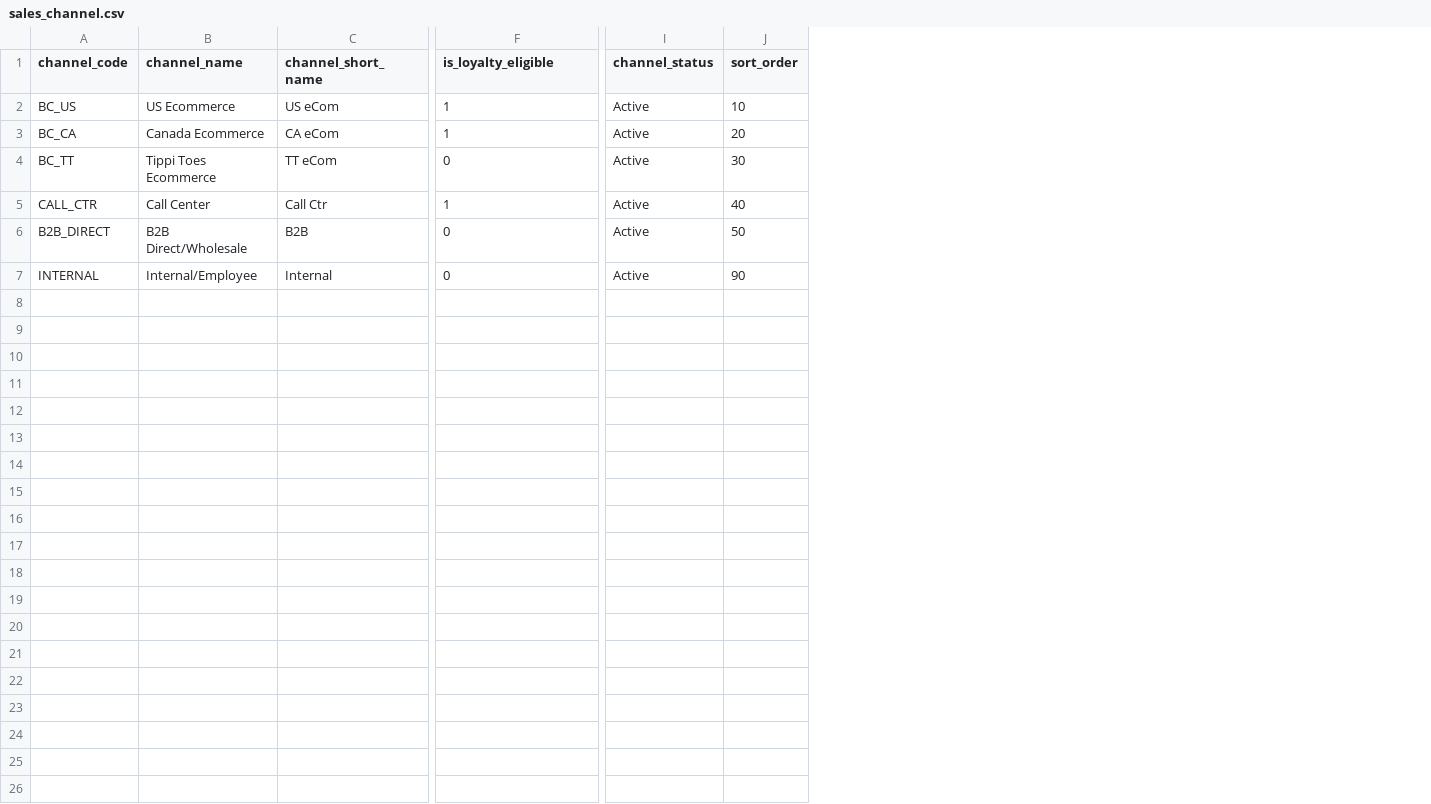
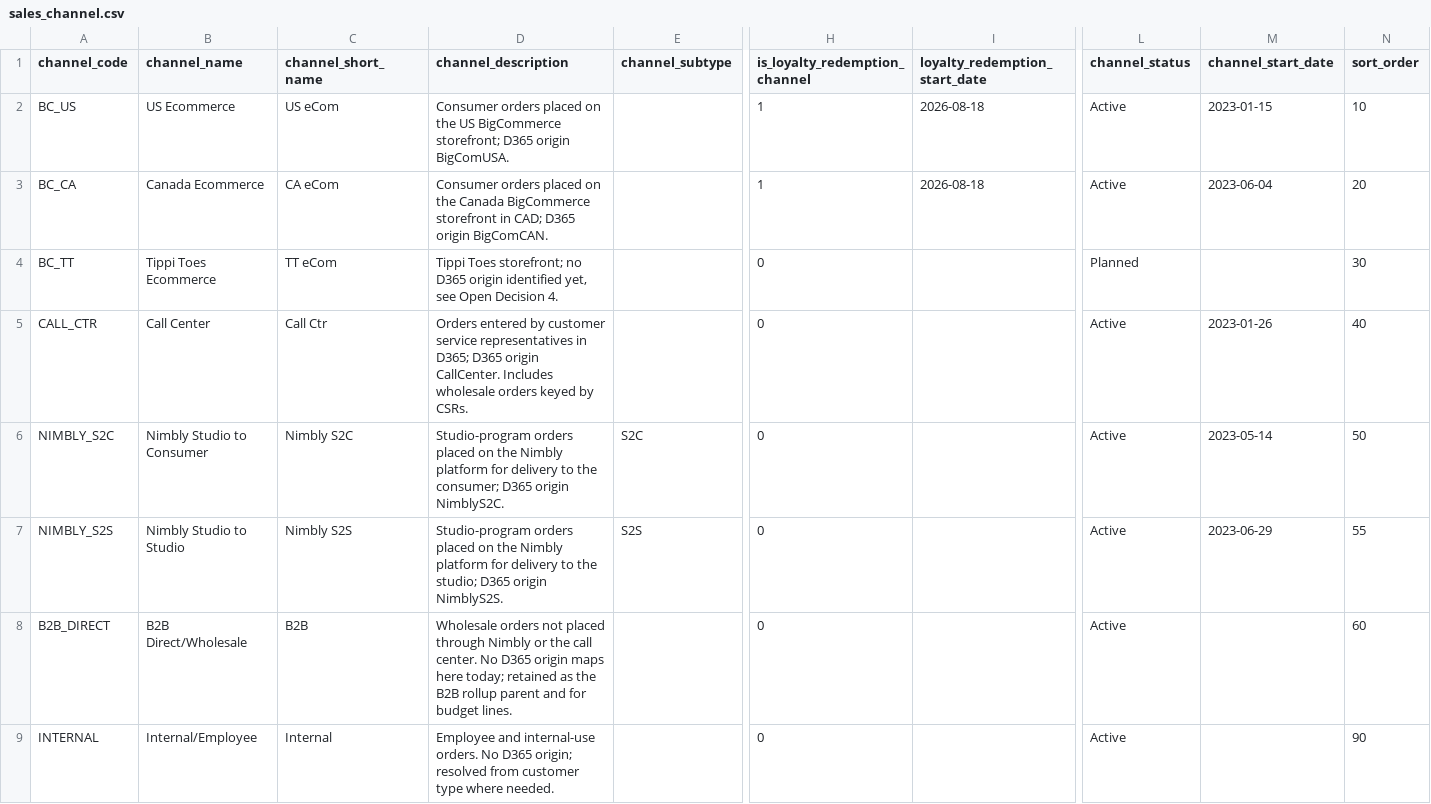
Before and after one commit to NickRevDance/phoenix, a CSV file: seeds/sales_channel.csv, drawn as a sheet; only a part is shown, gaps mark what is left out; addresses are those after the commit; rows hold the shown columns only; the diff names each change by its address in the sheet, - before the commit and + after, or states it on an @@ line.

Commit message:
dim_sales_channel 1.1 fact_product_price 1.1

```diff
--- a/seeds/sales_channel.csv
+++ b/seeds/sales_channel.csv
+column D (channel_description), rows 2-5: Consumer orders placed on the US BigCommerce storefront; D365 origin BigComUSA. | Consumer orders placed on the Canada BigCommerce storefront in CAD; D365 origin BigComCAN. | Tippi Toes storefront; no D365 origin identified yet, see Open Decision 4. | Orders entered by customer service representatives in D365; D365 origin CallCenter. Includes wholesale orders keyed by CSRs.; rows 8-9: Wholesale orders not placed through Nimbly or the call center. No D365 origin maps here today; retained as the B2B rollup parent and for budget lines. | Employee and internal-use orders. No D365 origin; resolved from customer type where needed.
+column E (channel_subtype), empty
+column I (loyalty_redemption_start_date), rows 2-3: 2026-08-18 | 2026-08-18
+column M (channel_start_date), rows 2-5: 2023-01-15 | 2023-06-04 |  | 2023-01-26
-H1: is_loyalty_eligible
+H1: is_loyalty_redemption_channel
-L4 (channel_status): Active
+L4 (channel_status): Planned
-H5 (is_loyalty_redemption_channel): 1
+H5 (is_loyalty_redemption_channel): 0
+row 6: NIMBLY_S2C | Nimbly Studio to Consumer | Nimbly S2C | Studio-program orders placed on the Nimbly platform for delivery to the consumer; D365 origin NimblyS2C. | S2C | 0 |  | Active | 2023-05-14 | 50
+row 7: NIMBLY_S2S | Nimbly Studio to Studio | Nimbly S2S | Studio-program orders placed on the Nimbly platform for delivery to the studio; D365 origin NimblyS2S. | S2S | 0 |  | Active | 2023-06-29 | 55
-N8 (sort_order): 50
+N8 (sort_order): 60
```
Also changed, not shown: 15 other files.
